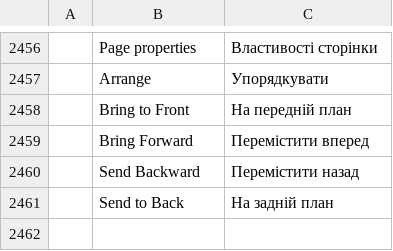
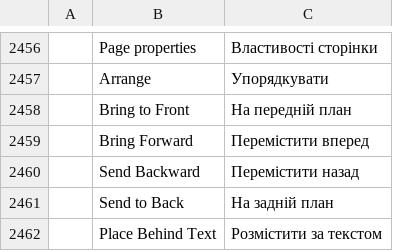
Before and after one commit to barryluk/pdfcraft, a TSV file: crates/ui-egui/src/i18n/uk.tsv, drawn as a sheet; only a part is shown, gaps mark what is left out; the diff names each change by its address in the sheet, - before the commit and + after, or states it on an @@ line.

```diff
--- a/crates/ui-egui/src/i18n/uk.tsv
+++ b/crates/ui-egui/src/i18n/uk.tsv
+row 2462:  | Place Behind Text | Розмістити за текстом
```
Also changed, not shown: crates/ui-egui/src/i18n/bg.tsv, crates/ui-egui/src/i18n/el.tsv, 26 other files.
